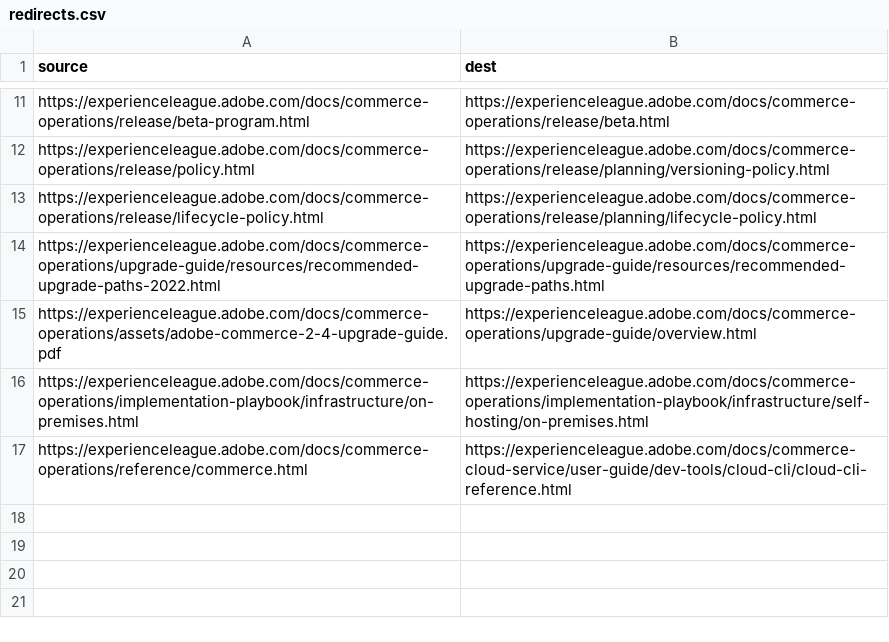
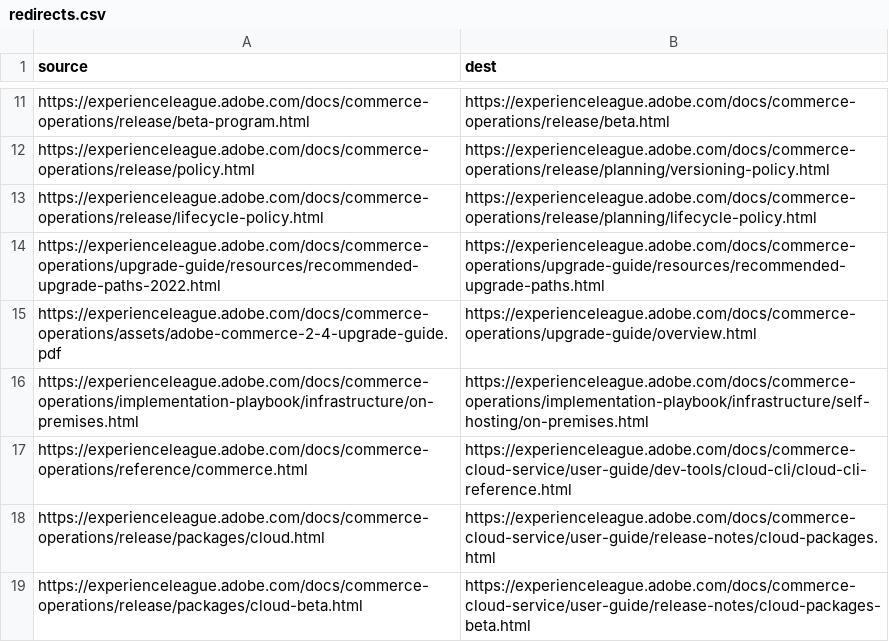
Before and after one commit to AdobeDocs/commerce-operations.zh-Hans, a CSV file: redirects.csv, drawn as a sheet; only a part is shown, gaps mark what is left out.

Commit message:
Sync non localizable files for core commit 87b2bc8a1407f07263d9f5dbcca4a6d7f5b112c3

```diff
--- a/redirects.csv
+++ b/redirects.csv
@@ -17 +17,3 @@ https://experienceleague.adobe.com/docs/commerce-operations/implementation-playb
 https://experienceleague.adobe.com/docs/commerce-operations/reference/commerce.html,https://experienceleague.adobe.com/docs/commerce-cloud-service/user-guide/dev-tools/cloud-cli/cloud-cli-reference.html
+https://experienceleague.adobe.com/docs/commerce-operations/release/packages/cloud.html,https://experienceleague.adobe.com/docs/commerce-cloud-service/user-guide/release-notes/cloud-packages.html
+https://experienceleague.adobe.com/docs/commerce-operations/release/packages/cloud-beta.html,https://experienceleague.adobe.com/docs/commerce-cloud-service/user-guide/release-notes/cloud-packages-beta.html
```
